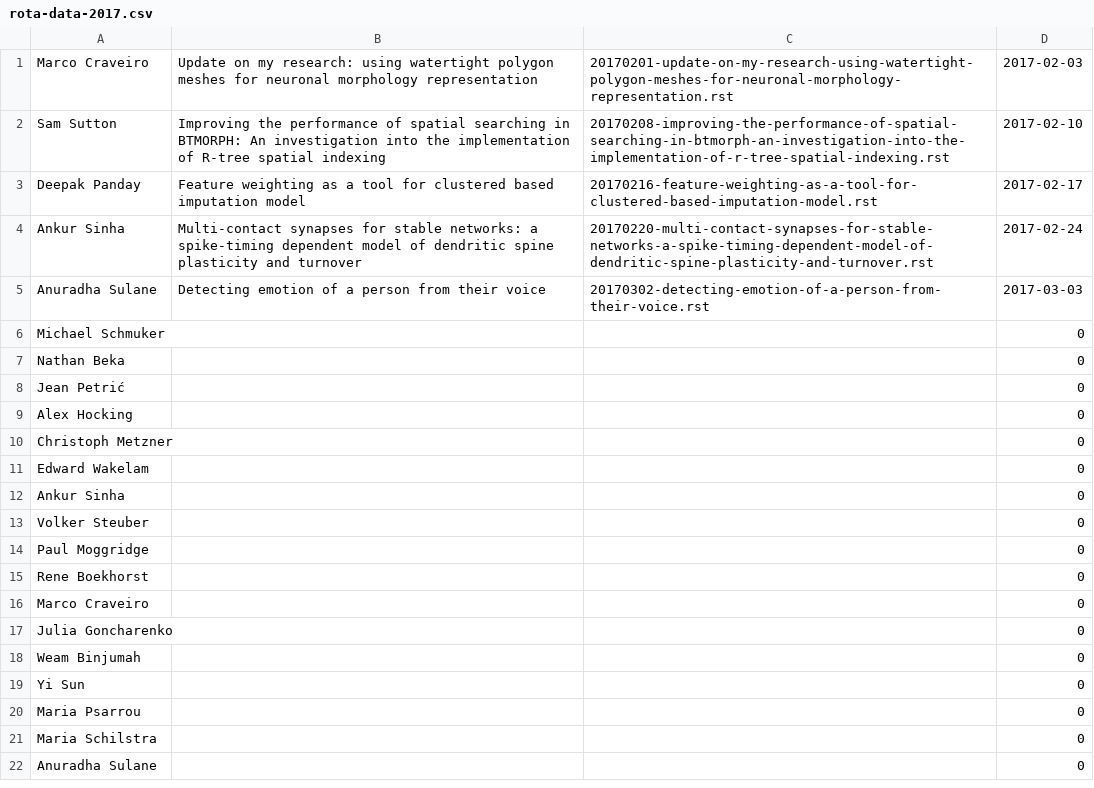
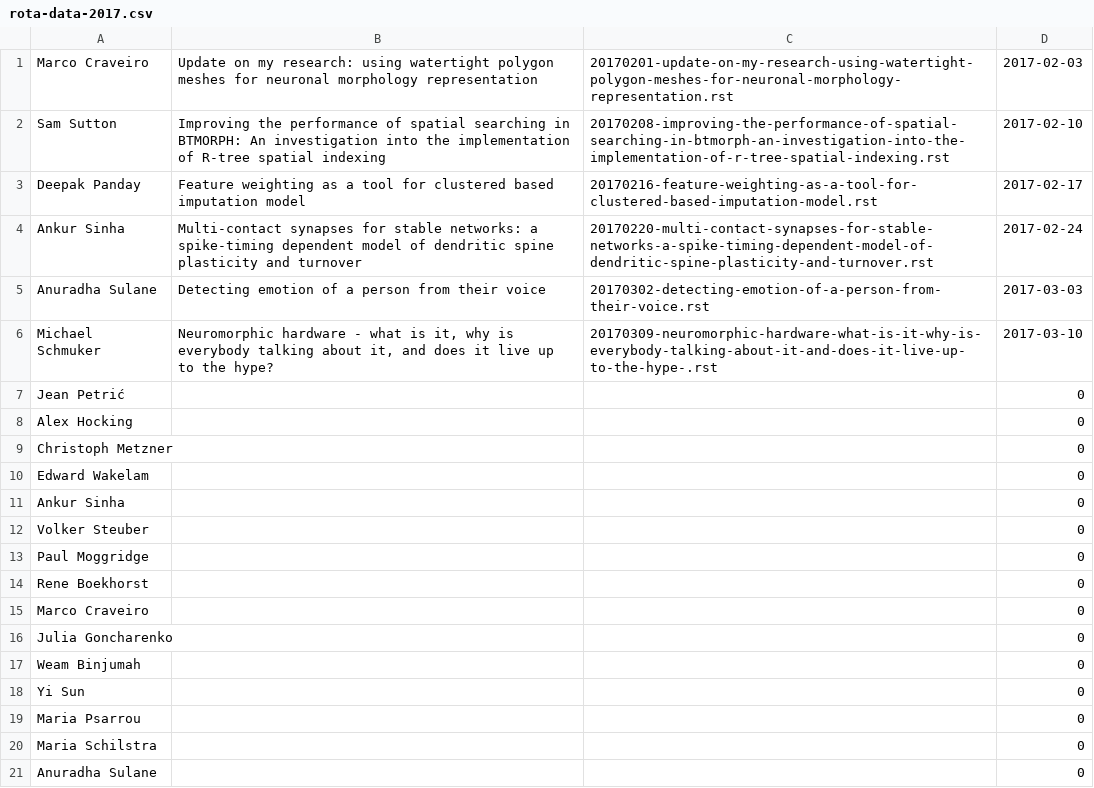
Before and after one commit to UHBiocomputation/UH-biocomputation-web, a CSV file: scripts/rota-data-2017.csv, drawn as a sheet.

Commit message:
Add Michael's JC talk

```diff
--- a/scripts/rota-data-2017.csv
+++ b/scripts/rota-data-2017.csv
@@ -5,4 +5,3 @@ Ankur Sinha,Multi-contact synapses for stable networks: a spike-timing dependent
 Anuradha Sulane,Detecting emotion of a person from their voice,20170302-detecting-emotion-of-a-person-from-their-voice.rst,2017-03-03
-Michael Schmuker,,,0
-Nathan Beka,,,0
+Michael Schmuker,"Neuromorphic hardware - what is it, why is everybody talking about it, and does it live up to the hype?",20170309-neuromorphic-hardware-what-is-it-why-is-everybody-talking-about-it-and-does-it-live-up-to-the-hype-.rst,2017-03-10
 Jean Petrić,,,0
```
Also changed, not shown: 4 other files.
